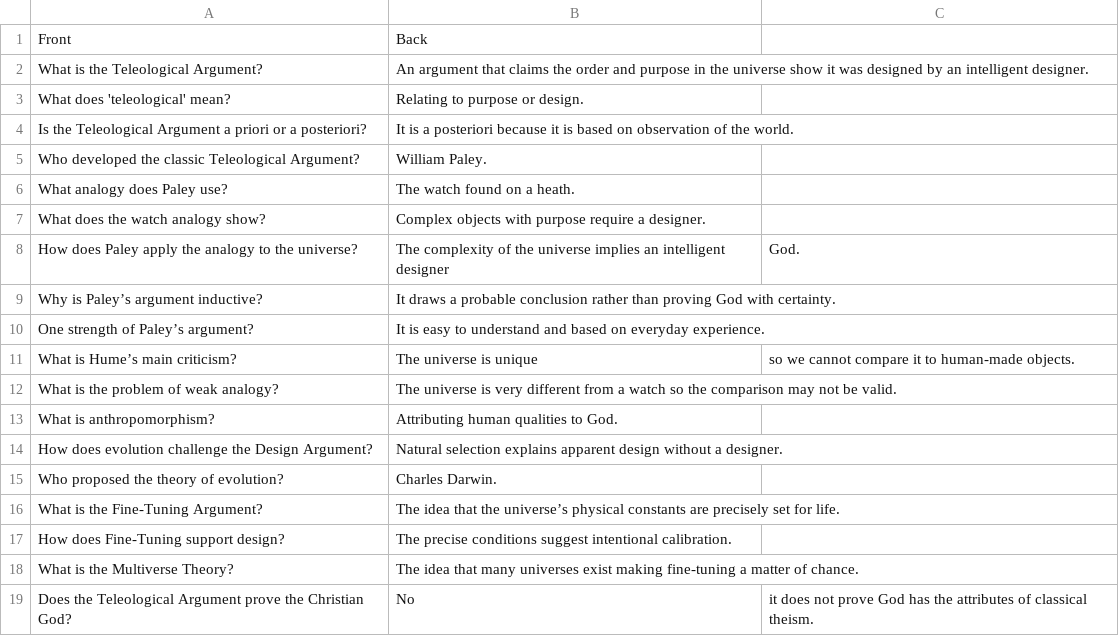
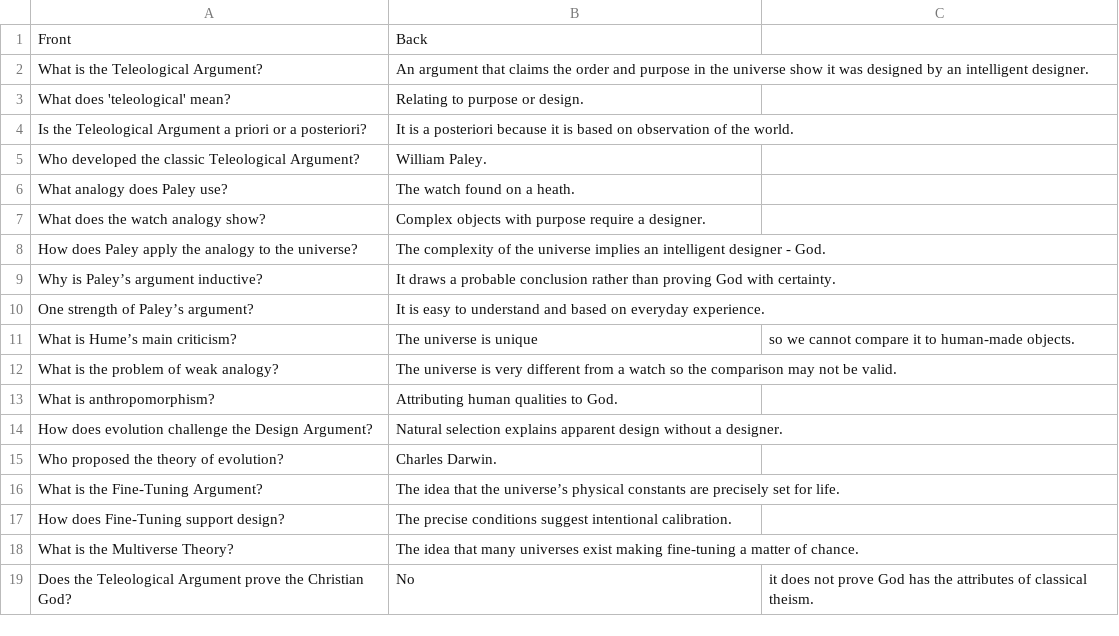
Before and after one commit to LevelUpProMastery/Flashcards, a CSV file: philosophy/arguments/teleological/flashcards.csv, drawn as a sheet.

```diff
--- a/philosophy/arguments/teleological/flashcards.csv
+++ b/philosophy/arguments/teleological/flashcards.csv
@@ -7,3 +7,3 @@ What analogy does Paley use?,The watch found on a heath.
 What does the watch analogy show?,Complex objects with purpose require a designer.
-How does Paley apply the analogy to the universe?,The complexity of the universe implies an intelligent designer, God.
+How does Paley apply the analogy to the universe?,The complexity of the universe implies an intelligent designer - God.
 Why is Paley’s argument inductive?,It draws a probable conclusion rather than proving God with certainty.
```
